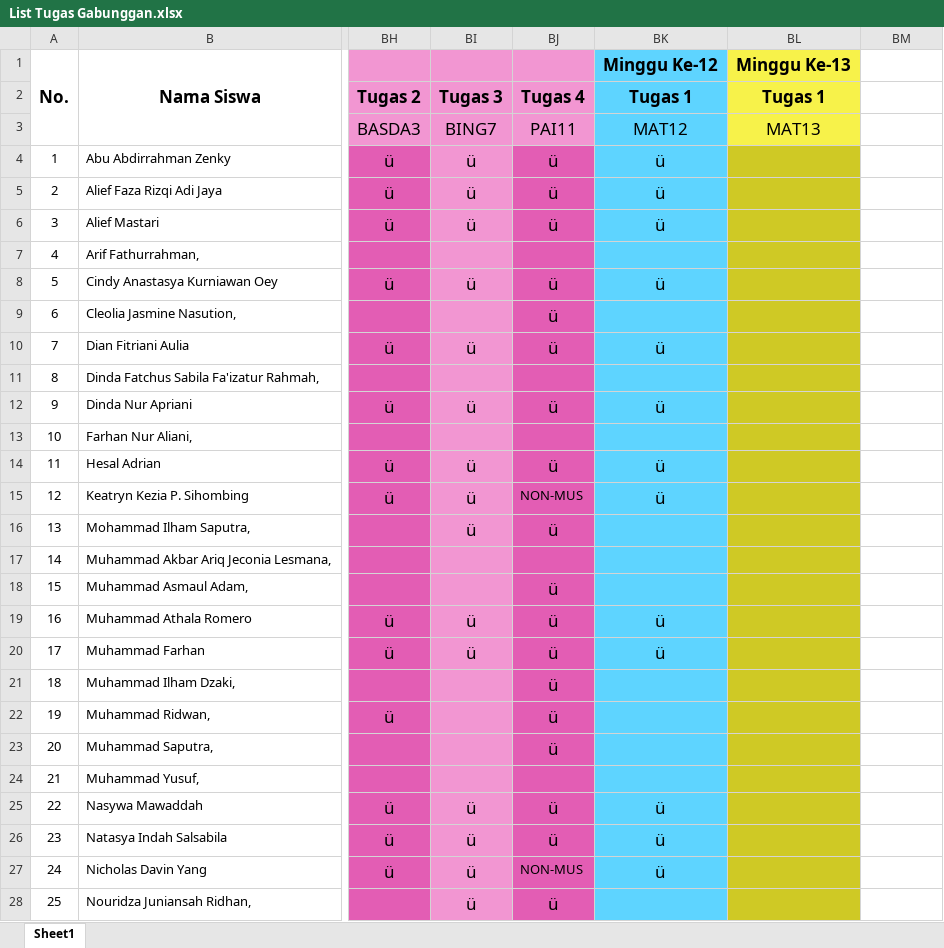
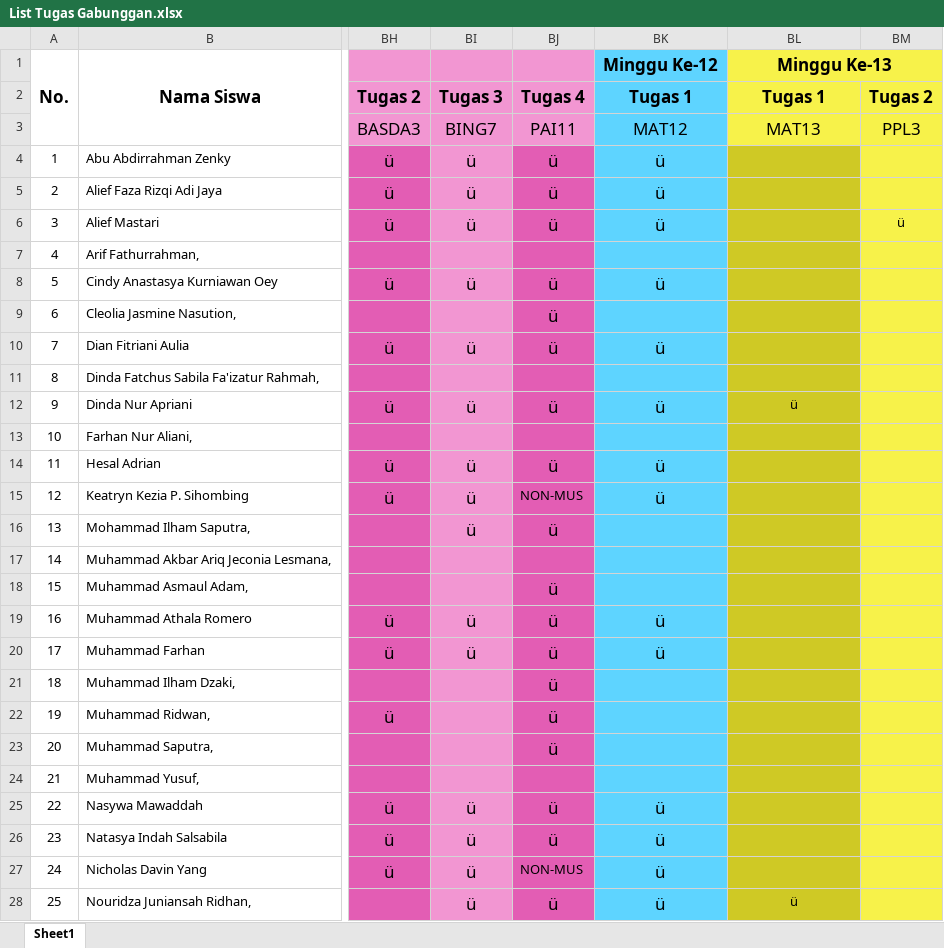
Before and after one commit to NotHydra/rpl-school-web-report, an Excel workbook: Excel/List Tugas Gabunggan.xlsx, sheet Sheet1, drawn as a sheet; only a part is shown, gaps mark what is left out; values as stored, in another font and other column widths than the file's, no borders; conditional formats not drawn; the diff covers the shown part only; the diff names each change by its address in the sheet, - before the commit and + after, or states it on an @@ line.

```diff
--- a/Excel/List Tugas Gabunggan.xlsx (sheet Sheet1)
+++ b/Excel/List Tugas Gabunggan.xlsx (sheet Sheet1)
+BL1:BM1 merged
-BM1:BM28 fill: none
+BM1:BM28 fill: #F7F24A
-BM2: (empty)
+BM2: Tugas 2
-BM3: (empty)
+BM3: PPL3
-BM6: (empty)
+BM6: ü
-BL12: (empty)
+BL12: ü
-BK28: (empty)
+BK28: ü
-BL28: (empty)
+BL28: ü
```
Also changed, not shown: 14 edited cells and cell formats elsewhere in this sheet, formulas that keep their value, Excel/Bulanan/Excel/List Tugas Bulanan Ke-1 (26 Juli 2021 - 29 Agustus 2021).xlsx, Excel/Bulanan/Excel/List Tugas Bulanan Ke-3 (4 Oktober 2021 - 8 November 2021).xlsx, 23 other files.
